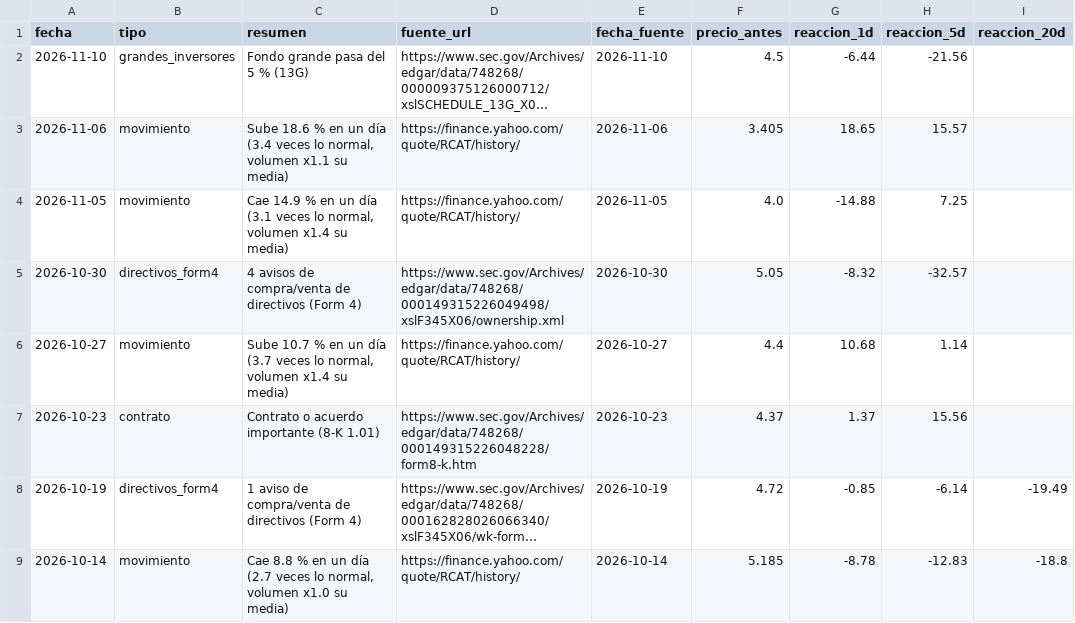
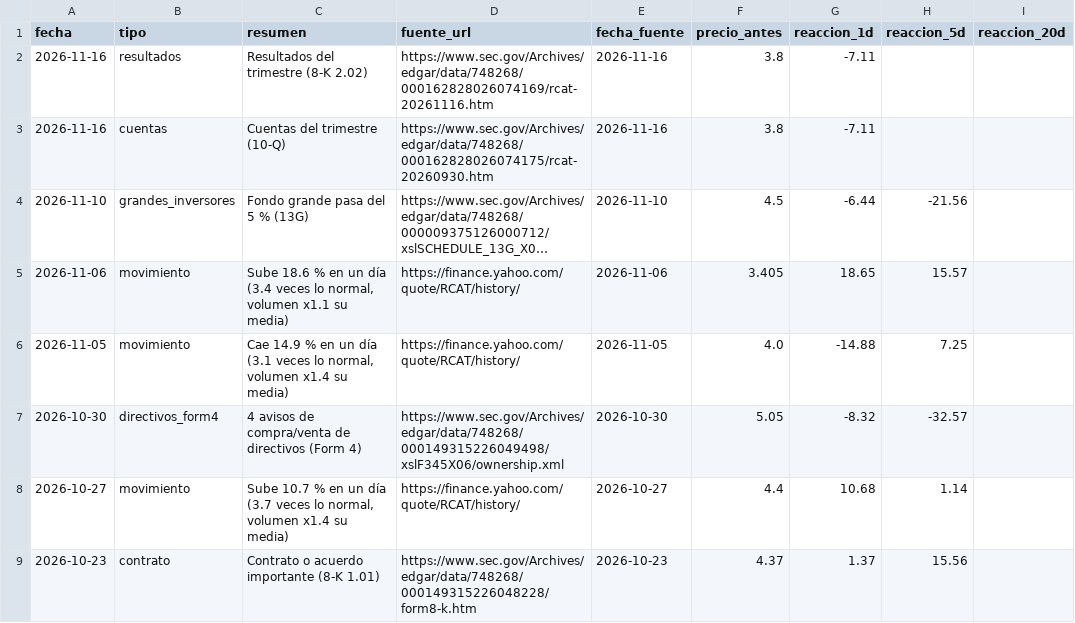
Before and after one commit to Rubenmanga/trading-lab, a CSV file: investigacion/expedientes/RCAT/eventos.csv, drawn as a sheet; only a part is shown; the shorter side is filled out with more unchanged rows; long unchanged cells end in …; the diff names each change by its address in the sheet, - before the commit and + after, or states it on an @@ line.

```diff
--- a/investigacion/expedientes/RCAT/eventos.csv
+++ b/investigacion/expedientes/RCAT/eventos.csv
+row 2: 2026-11-16 | resultados | Resultados del trimestre (8-K 2.02) | https://www.sec.gov/Archives/edgar/data/748268/000162828026074169/rcat-20261116.htm | 2026-11-16 | 3.8 | -7.11
+row 3: 2026-11-16 | cuentas | Cuentas del trimestre (10-Q) | https://www.sec.gov/Archives/edgar/data/748268/000162828026074175/rcat-20260930.htm | 2026-11-16 | 3.8 | -7.11
```
Also changed, not shown: investigacion/expedientes/ORIC/eventos.csv, investigacion/expedientes/PGY/eventos.csv, 2 other files.
